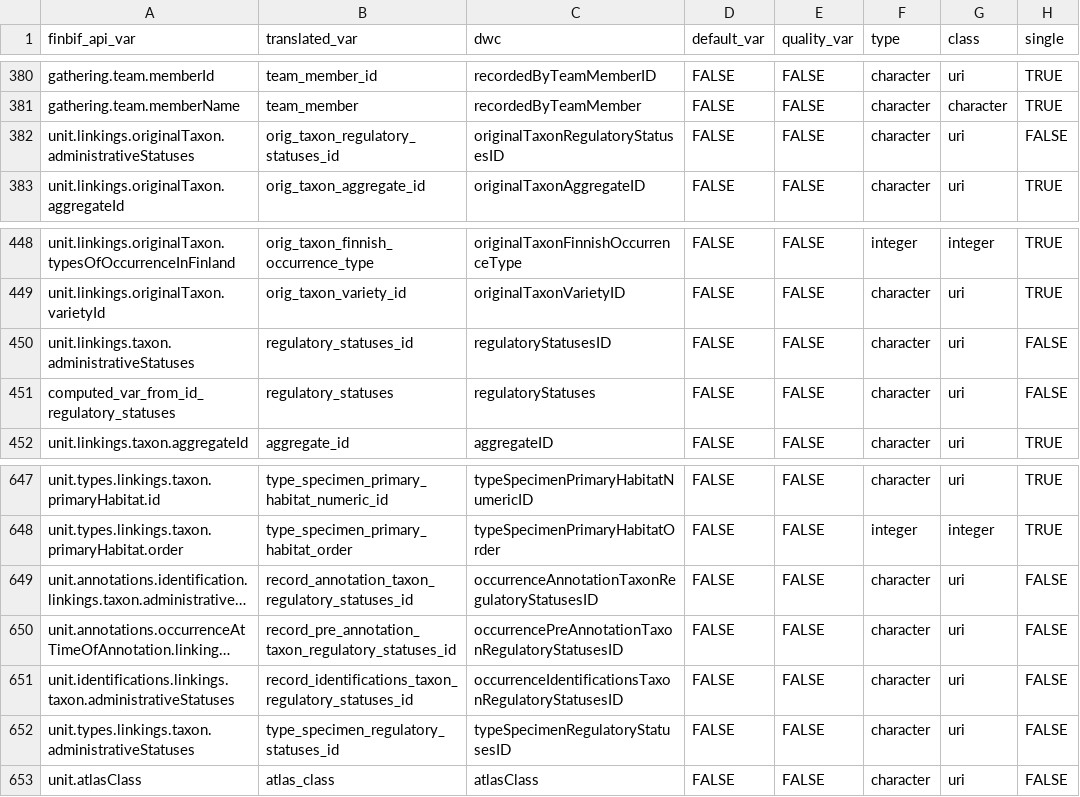
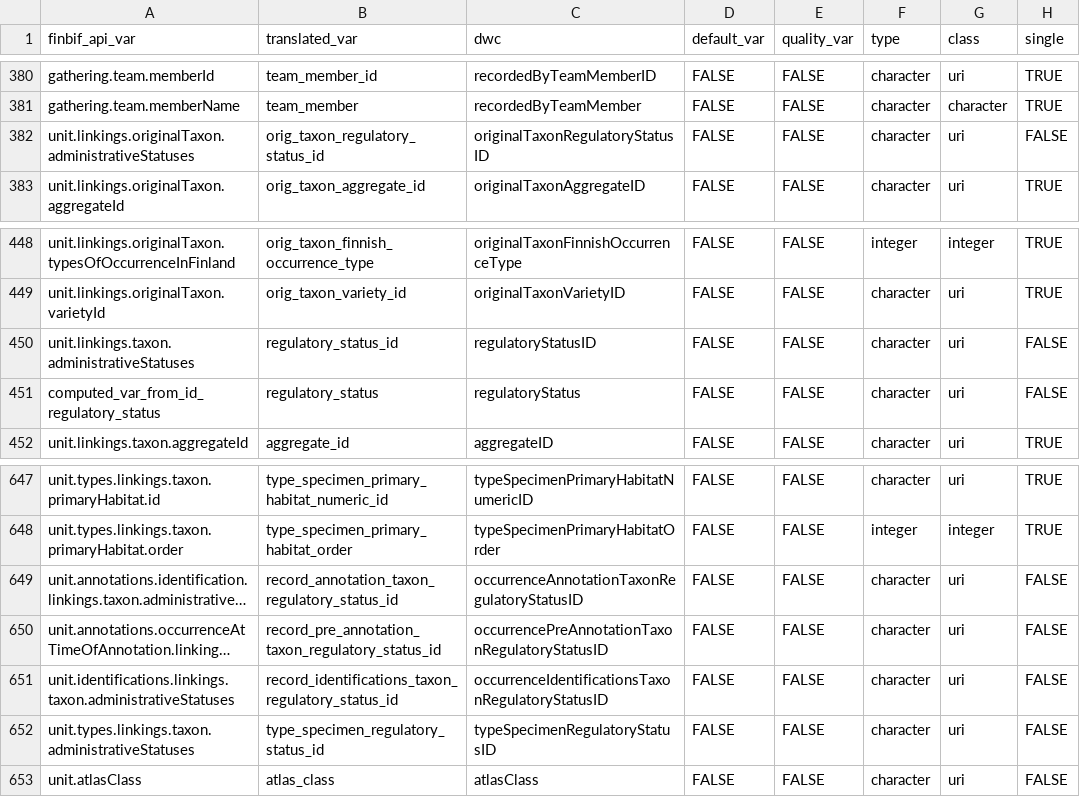
Before and after one commit to luomus/finbif, a CSV file: data-raw/variables.csv, drawn as a sheet; only a part is shown, gaps mark what is left out; long unchanged cells end in …; the diff names each change by its address in the sheet, - before the commit and + after, or states it on an @@ line.

Commit message:
Switch to singular form of regulatory_status

```diff
--- a/data-raw/variables.csv
+++ b/data-raw/variables.csv
-B382 (translated_var): orig_taxon_regulatory_statuses_id
+B382 (translated_var): orig_taxon_regulatory_status_id
-C382 (dwc): originalTaxonRegulatoryStatusesID
+C382 (dwc): originalTaxonRegulatoryStatusID
-B450 (translated_var): regulatory_statuses_id
+B450 (translated_var): regulatory_status_id
-C450 (dwc): regulatoryStatusesID
+C450 (dwc): regulatoryStatusID
-A451 (finbif_api_var): computed_var_from_id_regulatory_statuses
+A451 (finbif_api_var): computed_var_from_id_regulatory_status
-B451 (translated_var): regulatory_statuses
+B451 (translated_var): regulatory_status
-C451 (dwc): regulatoryStatuses
+C451 (dwc): regulatoryStatus
-B649 (translated_var): record_annotation_taxon_regulatory_statuses_id
+B649 (translated_var): record_annotation_taxon_regulatory_status_id
-C649 (dwc): occurrenceAnnotationTaxonRegulatoryStatusesID
+C649 (dwc): occurrenceAnnotationTaxonRegulatoryStatusID
-B650 (translated_var): record_pre_annotation_taxon_regulatory_statuses_id
+B650 (translated_var): record_pre_annotation_taxon_regulatory_status_id
-C650 (dwc): occurrencePreAnnotationTaxonRegulatoryStatusesID
+C650 (dwc): occurrencePreAnnotationTaxonRegulatoryStatusID
-B651 (translated_var): record_identifications_taxon_regulatory_statuses_id
+B651 (translated_var): record_identifications_taxon_regulatory_status_id
-C651 (dwc): occurrenceIdentificationsTaxonRegulatoryStatusesID
+C651 (dwc): occurrenceIdentificationsTaxonRegulatoryStatusID
-B652 (translated_var): type_specimen_regulatory_statuses_id
+B652 (translated_var): type_specimen_regulatory_status_id
-C652 (dwc): typeSpecimenRegulatoryStatusesID
+C652 (dwc): typeSpecimenRegulatoryStatusID
```
Also changed, not shown: data-raw/filters.csv, data-raw/filters_test.csv, 20 other files.
